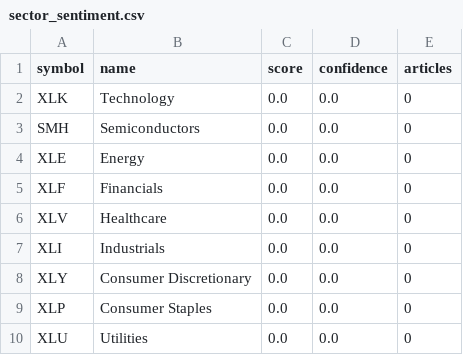
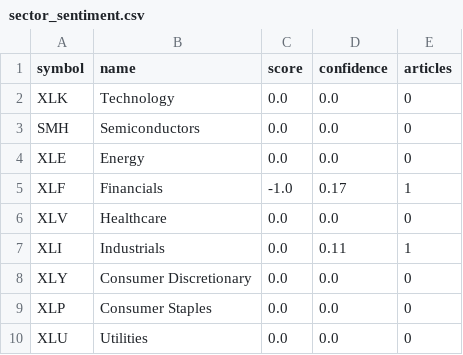
Before and after one commit to r2k8/r2k8.github.io, a CSV file: aitrade/data/processed/sector_sentiment.csv, drawn as a sheet.

```diff
--- a/aitrade/data/processed/sector_sentiment.csv
+++ b/aitrade/data/processed/sector_sentiment.csv
@@ -4,5 +4,5 @@ SMH,Semiconductors,0.0,0.0,0
 XLE,Energy,0.0,0.0,0
-XLF,Financials,0.0,0.0,0
+XLF,Financials,-1.0,0.17,1
 XLV,Healthcare,0.0,0.0,0
-XLI,Industrials,0.0,0.0,0
+XLI,Industrials,0.0,0.11,1
 XLY,Consumer Discretionary,0.0,0.0,0
```
Also changed, not shown: aitrade/data/processed/capital_flows.csv, 7 other files.
